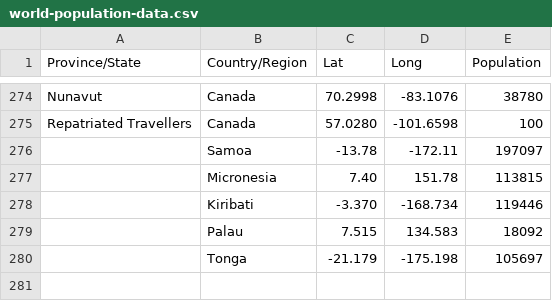
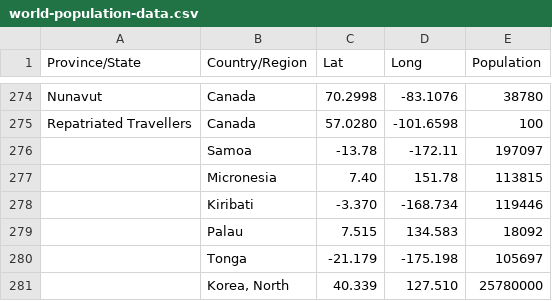
Before and after one commit to dprensha/covid19data, a CSV file: world-population-data.csv, drawn as a sheet; only a part is shown, gaps mark what is left out.

Commit message:
Added north korea population data

```diff
--- a/world-population-data.csv
+++ b/world-population-data.csv
@@ -280 +280,2 @@ Repatriated Travellers,Canada,57.0280,-101.6598,100
 ,Tonga,-21.179,-175.198,105697
+,"Korea, North",40.339,127.510,25780000
```
